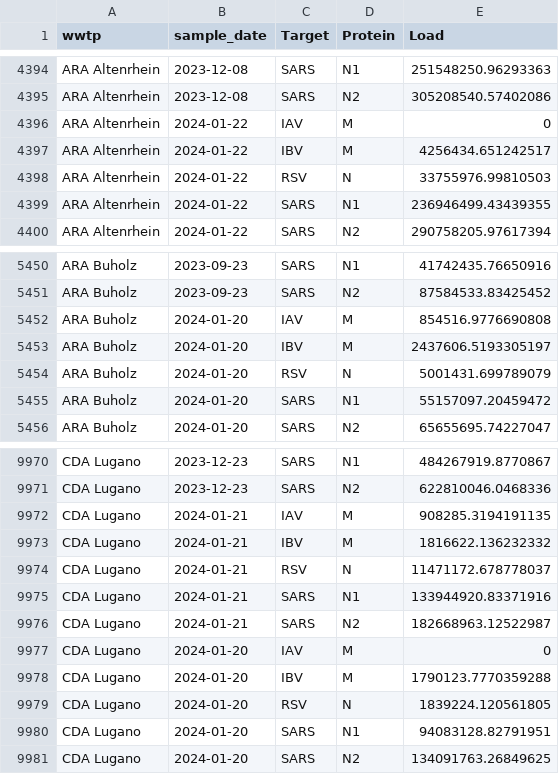
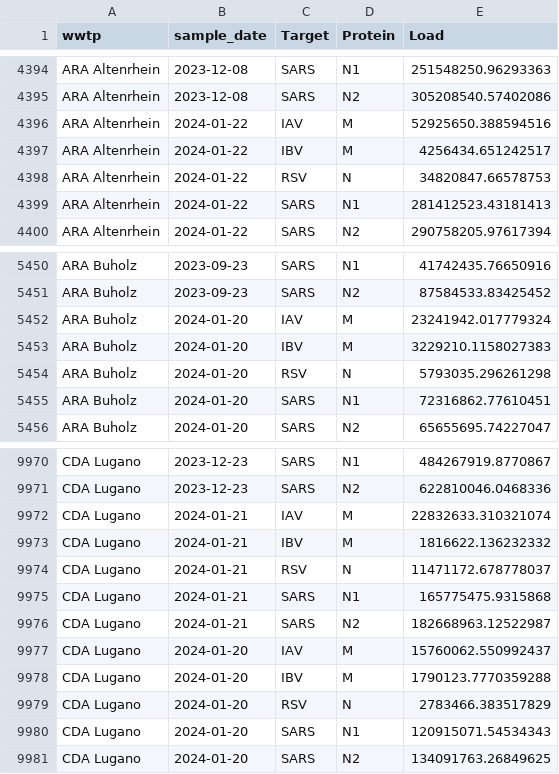
Before and after one commit to EawagPHH/RespiratoryVirusesWastewater, a CSV file: LatestRESP6Data-filtered.csv, drawn as a sheet; only a part is shown, gaps mark what is left out; the diff covers the shown part only.

```diff
--- a/LatestRESP6Data-filtered.csv
+++ b/LatestRESP6Data-filtered.csv
@@ -4395,6 +4395,6 @@ ARA Altenrhein,2023-12-08,SARS,N1,251548250.96293363
 ARA Altenrhein,2023-12-08,SARS,N2,305208540.57402086
-ARA Altenrhein,2024-01-22,IAV,M,0
+ARA Altenrhein,2024-01-22,IAV,M,52925650.388594516
 ARA Altenrhein,2024-01-22,IBV,M,4256434.651242517
-ARA Altenrhein,2024-01-22,RSV,N,33755976.99810503
-ARA Altenrhein,2024-01-22,SARS,N1,236946499.43439355
+ARA Altenrhein,2024-01-22,RSV,N,34820847.66578753
+ARA Altenrhein,2024-01-22,SARS,N1,281412523.43181413
 ARA Altenrhein,2024-01-22,SARS,N2,290758205.97617394
@@ -5451,6 +5451,6 @@ ARA Buholz,2023-09-23,SARS,N1,41742435.76650916
 ARA Buholz,2023-09-23,SARS,N2,87584533.83425452
-ARA Buholz,2024-01-20,IAV,M,854516.9776690808
-ARA Buholz,2024-01-20,IBV,M,2437606.5193305197
-ARA Buholz,2024-01-20,RSV,N,5001431.699789079
-ARA Buholz,2024-01-20,SARS,N1,55157097.20459472
+ARA Buholz,2024-01-20,IAV,M,23241942.017779324
+ARA Buholz,2024-01-20,IBV,M,3229210.1158027383
+ARA Buholz,2024-01-20,RSV,N,5793035.296261298
+ARA Buholz,2024-01-20,SARS,N1,72316862.77610451
 ARA Buholz,2024-01-20,SARS,N2,65655695.74227047
@@ -9971,11 +9971,11 @@ CDA Lugano,2023-12-23,SARS,N1,484267919.8770867
 CDA Lugano,2023-12-23,SARS,N2,622810046.0468336
-CDA Lugano,2024-01-21,IAV,M,908285.3194191135
+CDA Lugano,2024-01-21,IAV,M,22832633.310321074
 CDA Lugano,2024-01-21,IBV,M,1816622.136232332
 CDA Lugano,2024-01-21,RSV,N,11471172.678778037
-CDA Lugano,2024-01-21,SARS,N1,133944920.83371916
+CDA Lugano,2024-01-21,SARS,N1,165775475.9315868
 CDA Lugano,2024-01-21,SARS,N2,182668963.12522987
-CDA Lugano,2024-01-20,IAV,M,0
+CDA Lugano,2024-01-20,IAV,M,15760062.550992437
 CDA Lugano,2024-01-20,IBV,M,1790123.7770359288
-CDA Lugano,2024-01-20,RSV,N,1839224.120561805
-CDA Lugano,2024-01-20,SARS,N1,94083128.82791951
+CDA Lugano,2024-01-20,RSV,N,2783466.383517829
+CDA Lugano,2024-01-20,SARS,N1,120915071.54534343
 CDA Lugano,2024-01-20,SARS,N2,134091763.26849625
```
Also changed, not shown: 52 edited cells elsewhere in this file.
